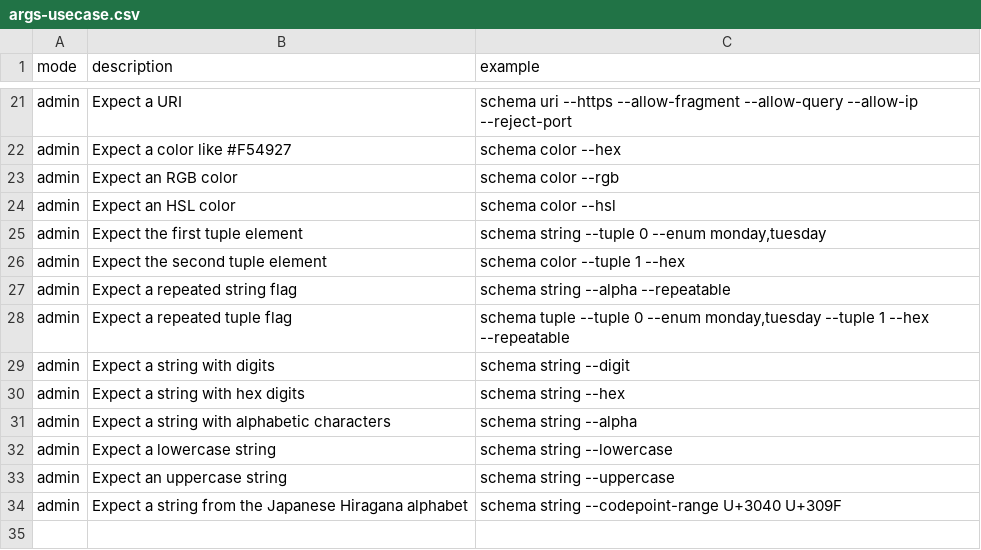
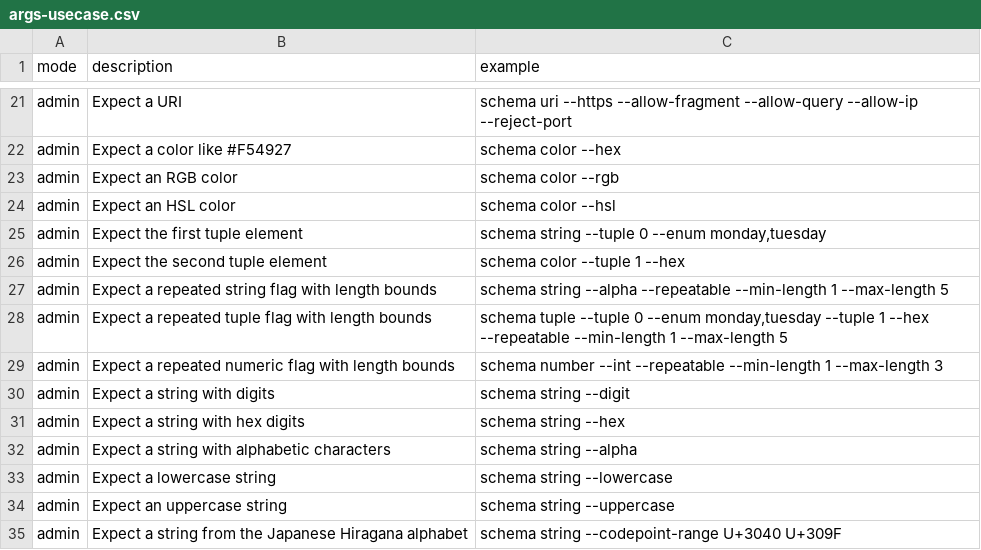
Before and after one commit to flarebyte/snake-knot-picker, a CSV file: doc/design-meta/examples/args-usecase.csv, drawn as a sheet; only a part is shown, gaps mark what is left out.

Commit message:
Adds repeatable min-length or max

```diff
--- a/doc/design-meta/examples/args-usecase.csv
+++ b/doc/design-meta/examples/args-usecase.csv
@@ -26,4 +26,5 @@ admin,Expect the first tuple element,"schema string --tuple 0 --enum monday,tues
 admin,Expect the second tuple element,"schema color --tuple 1 --hex"
-admin,Expect a repeated string flag,"schema string --alpha --repeatable"
-admin,Expect a repeated tuple flag,"schema tuple --tuple 0 --enum monday,tuesday --tuple 1 --hex --repeatable"
+admin,Expect a repeated string flag with length bounds,"schema string --alpha --repeatable --min-length 1 --max-length 5"
+admin,Expect a repeated tuple flag with length bounds,"schema tuple --tuple 0 --enum monday,tuesday --tuple 1 --hex --repeatable --min-length 1 --max-length 5"
+admin,Expect a repeated numeric flag with length bounds,"schema number --int --repeatable --min-length 1 --max-length 3"
 admin,Expect a string with digits,"schema string --digit"
```
Also changed, not shown: 3 other files.
